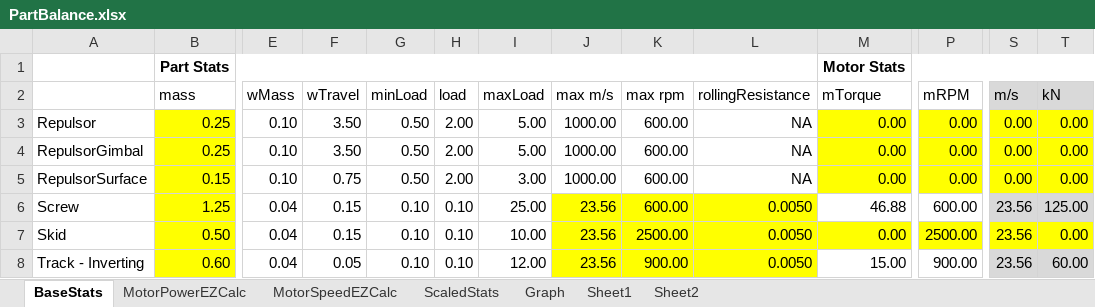
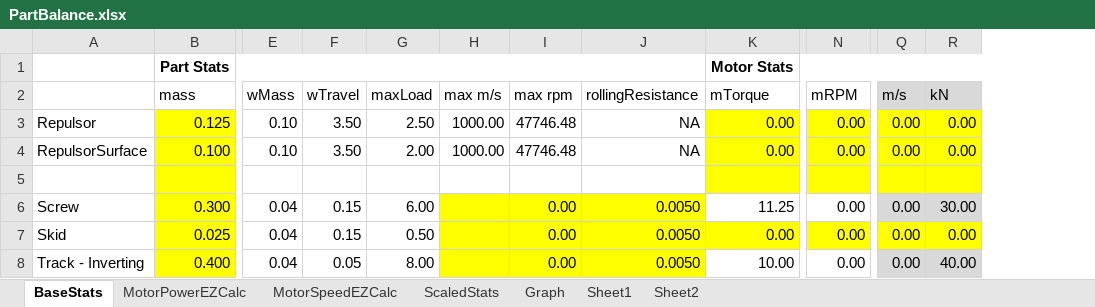
Before and after one commit to shadowmage45/KerbalFoundries2, an Excel workbook: Resources/PartBalance.xlsx, sheet BaseStats, drawn as a sheet; only a part is shown, gaps mark what is left out; values as stored, in another font and other column widths than the file's, no borders; removed rows and columns are numbered as before the commit, all else as after; rows hold the shown columns only; the diff covers the shown part only; the diff names each change by its address in the sheet, - before the commit and + after, or states it on an @@ line.

```diff
--- a/Resources/PartBalance.xlsx (sheet BaseStats)
+++ b/Resources/PartBalance.xlsx (sheet BaseStats)
-column G (minLoad), row 3: 0.50; rows 5-8: 0.50 | 0.10 | 0.10 | 0.10
-column H (load), row 3: 2.00; rows 5-8: 2.00 | 0.10 | 0.10 | 0.10
-B3 (mass): 0.25
+B3 (mass): 0.125
-G3 (maxLoad): 5.00
+G3 (maxLoad): 2.50
-I3 (max rpm): 600.00
+I3 (max rpm): 47746.48
-row 4: RepulsorGimbal | 0.25 | 0.10 | 3.50 | 0.50 | 2.00 | 5.00 | 1000.00 | 600.00 | NA | 0.00 | 0.00 | 0.00 | 0.00
-B4 (mass): 0.15
+B4 (mass): 0.100
-F4 (wTravel): 0.75
+F4 (wTravel): 3.50
-G4 (maxLoad): 3.00
+G4 (maxLoad): 2.00
-I4 (max rpm): 600.00
+I4 (max rpm): 47746.48
+row 5: (empty)
-B6 (mass): 1.25
+B6 (mass): 0.300
-G6 (maxLoad): 25.00
+G6 (maxLoad): 6.00
-H6:H8 (max m/s): 23.56
+H6:H8 (max m/s): (empty)
-I6 (max rpm): 600.00
+I6 (max rpm): 0.00
-K6 (mTorque): 46.88
+K6 (mTorque): 11.25
-N6 (mRPM): 600.00
+N6 (mRPM): 0.00
-Q6:Q8 (m/s): 23.56
+Q6:Q8 (m/s): 0.00
-R6 (kN): 125.00
+R6 (kN): 30.00
-B7 (mass): 0.50
+B7 (mass): 0.025
-G7 (maxLoad): 10.00
+G7 (maxLoad): 0.50
-I7 (max rpm): 2500.00
+I7 (max rpm): 0.00
-N7 (mRPM): 2500.00
+N7 (mRPM): 0.00
-B8 (mass): 0.60
+B8 (mass): 0.400
-G8 (maxLoad): 12.00
+G8 (maxLoad): 8.00
-I8 (max rpm): 900.00
+I8 (max rpm): 0.00
-K8 (mTorque): 15.00
+K8 (mTorque): 10.00
-N8 (mRPM): 900.00
+N8 (mRPM): 0.00
-R8 (kN): 60.00
+R8 (kN): 40.00
```
Also changed, not shown: 13 added rows and 97 edited cells elsewhere in this sheet, sheet Graph, formulas that keep their value, charts or pictures, 5 other files.
